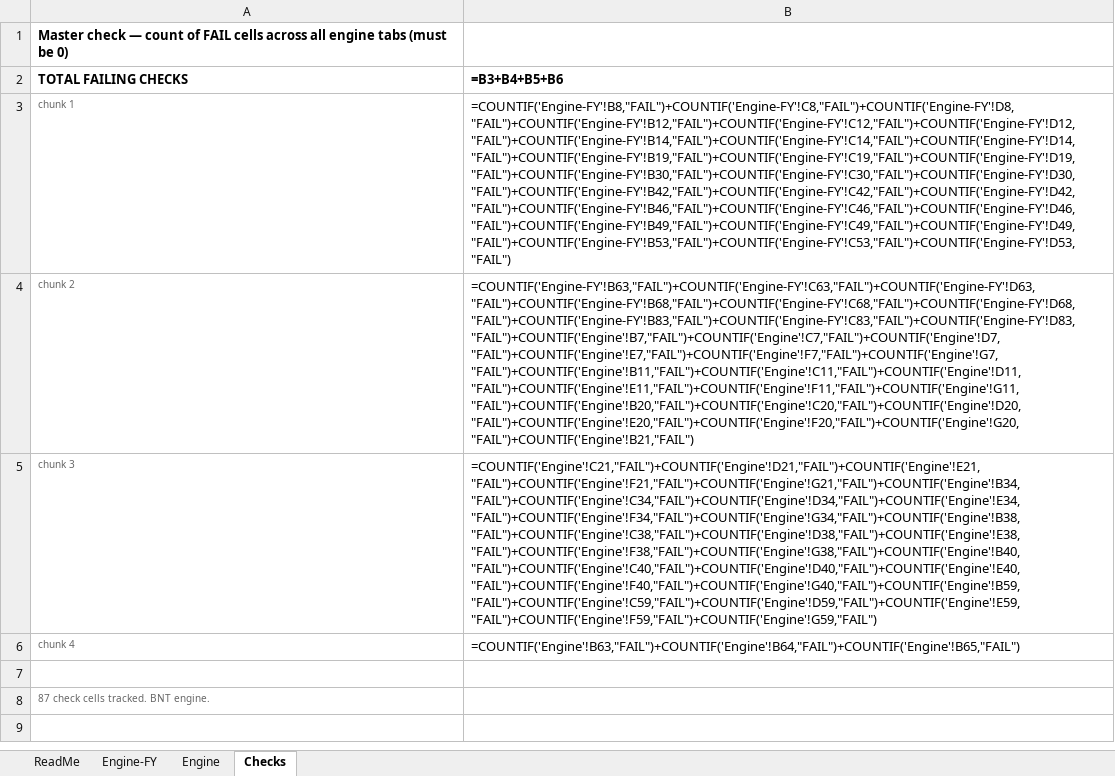
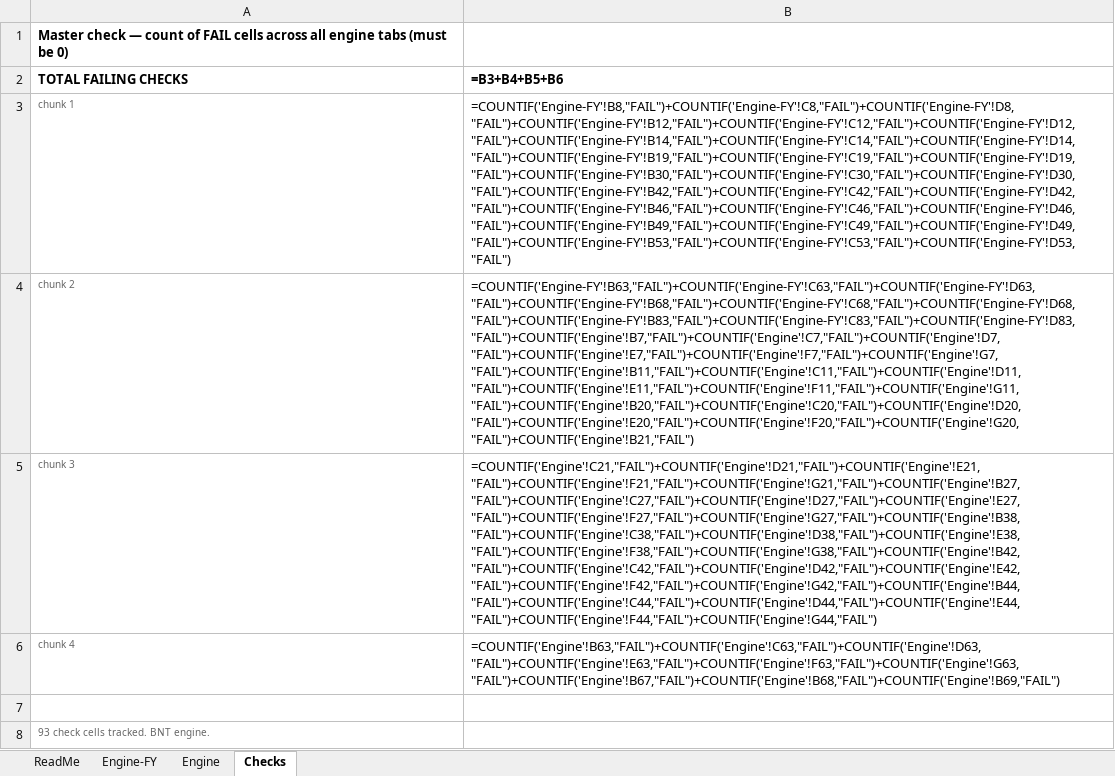
Before and after one commit to peakyragnar/credit, an Excel workbook: dossiers/brookfield/bnt-quarterly-engine.xlsx, sheet Checks, drawn as a sheet; values as stored, in another font and other column widths than the file's, no borders; formulas without a stored value are shown as written; the diff names each change by its address in the sheet, - before the commit and + after, or states it on an @@ line.

```diff
--- a/dossiers/brookfield/bnt-quarterly-engine.xlsx (sheet Checks)
+++ b/dossiers/brookfield/bnt-quarterly-engine.xlsx (sheet Checks)
-B5 (=B3+B4+B5+B6): =COUNTIF('Engine'!C21,"FAIL")+COUNTIF('Engine'!D21,"FAIL")+COUNTIF('Engine'!E21,"FAIL")+COUNTIF('Engine'!F21,"FAIL")+COUNTIF('Engine'!G21,"FAIL")+COUNTIF('Engine'!B34,"FAIL")+COUNTIF('Engine'!C34,"FAIL")+COUNTIF('Engine'!D34,"FAIL")+COUNTIF('Engine'!E34,"FAIL")+COUNTIF('Engine'!F34,"FAIL")+COUNTIF('Engine'!G34,"FAIL")+COUNTIF('Engine'!B38,"FAIL")+COUNTIF('Engine'!C38,"FAIL")+COUNTIF('Engine'!D38,"FAIL")+COUNTIF('Engine'!E38,"FAIL")+COUNTIF('Engine'!F38,"FAIL")+COUNTIF('Engine'!G38,"FAIL")+COUNTIF('Engine'!B40,"FAIL")+COUNTIF('Engine'!C40,"FAIL")+COUNTIF('Engine'!D40,"FAIL")+COUNTIF('Engine'!E40,"FAIL")+COUNTIF('Engine'!F40,"FAIL")+COUNTIF('Engine'!G40,"FAIL")+COUNTIF('Engine'!B59,"FAIL")+COUNTIF('Engine'!C59,"FAIL")+COUNTIF('Engine'!D59,"FAIL")+COUNTIF('Engine'!E59,"FAIL")+COUNTIF('Engine'!F59,"FAIL")+COUNTIF('Engine'!G59,"FAIL")
+B5 (=B3+B4+B5+B6): =COUNTIF('Engine'!C21,"FAIL")+COUNTIF('Engine'!D21,"FAIL")+COUNTIF('Engine'!E21,"FAIL")+COUNTIF('Engine'!F21,"FAIL")+COUNTIF('Engine'!G21,"FAIL")+COUNTIF('Engine'!B27,"FAIL")+COUNTIF('Engine'!C27,"FAIL")+COUNTIF('Engine'!D27,"FAIL")+COUNTIF('Engine'!E27,"FAIL")+COUNTIF('Engine'!F27,"FAIL")+COUNTIF('Engine'!G27,"FAIL")+COUNTIF('Engine'!B38,"FAIL")+COUNTIF('Engine'!C38,"FAIL")+COUNTIF('Engine'!D38,"FAIL")+COUNTIF('Engine'!E38,"FAIL")+COUNTIF('Engine'!F38,"FAIL")+COUNTIF('Engine'!G38,"FAIL")+COUNTIF('Engine'!B42,"FAIL")+COUNTIF('Engine'!C42,"FAIL")+COUNTIF('Engine'!D42,"FAIL")+COUNTIF('Engine'!E42,"FAIL")+COUNTIF('Engine'!F42,"FAIL")+COUNTIF('Engine'!G42,"FAIL")+COUNTIF('Engine'!B44,"FAIL")+COUNTIF('Engine'!C44,"FAIL")+COUNTIF('Engine'!D44,"FAIL")+COUNTIF('Engine'!E44,"FAIL")+COUNTIF('Engine'!F44,"FAIL")+COUNTIF('Engine'!G44,"FAIL")
-B6 (=B3+B4+B5+B6): =COUNTIF('Engine'!B63,"FAIL")+COUNTIF('Engine'!B64,"FAIL")+COUNTIF('Engine'!B65,"FAIL")
+B6 (=B3+B4+B5+B6): =COUNTIF('Engine'!B63,"FAIL")+COUNTIF('Engine'!C63,"FAIL")+COUNTIF('Engine'!D63,"FAIL")+COUNTIF('Engine'!E63,"FAIL")+COUNTIF('Engine'!F63,"FAIL")+COUNTIF('Engine'!G63,"FAIL")+COUNTIF('Engine'!B67,"FAIL")+COUNTIF('Engine'!B68,"FAIL")+COUNTIF('Engine'!B69,"FAIL")
-A8 (TOTAL FAILING CHECKS): 87 check cells tracked. BNT engine.
+A8 (TOTAL FAILING CHECKS): 93 check cells tracked. BNT engine.
```
Also changed, not shown: sheet Engine, 3 other files.
